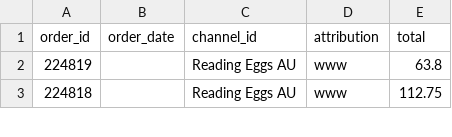
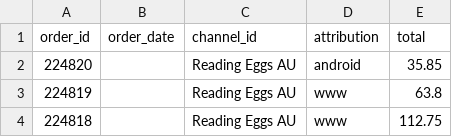
Before and after one commit to AsvineG/BookshopDashboard, a CSV file: sources.csv, drawn as a sheet; only a part is shown; the diff names each change by its address in the sheet, - before the commit and + after, or states it on an @@ line.

```diff
--- a/sources.csv
+++ b/sources.csv
+row 2: 224820 |  | Reading Eggs AU | android | 35.85
```
